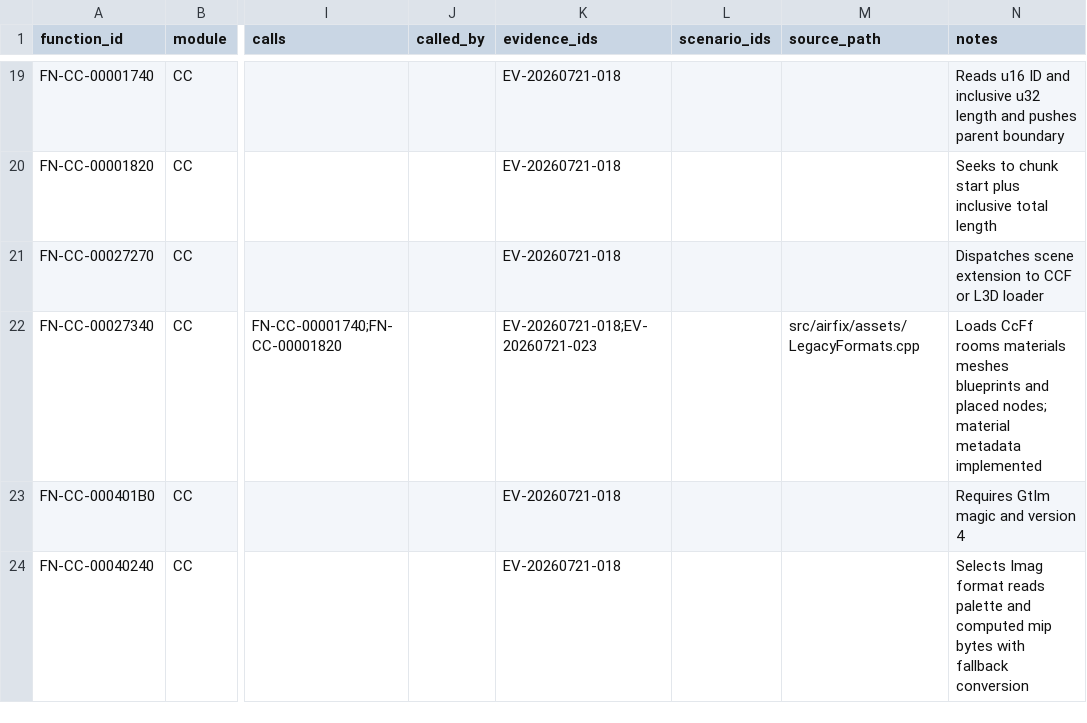
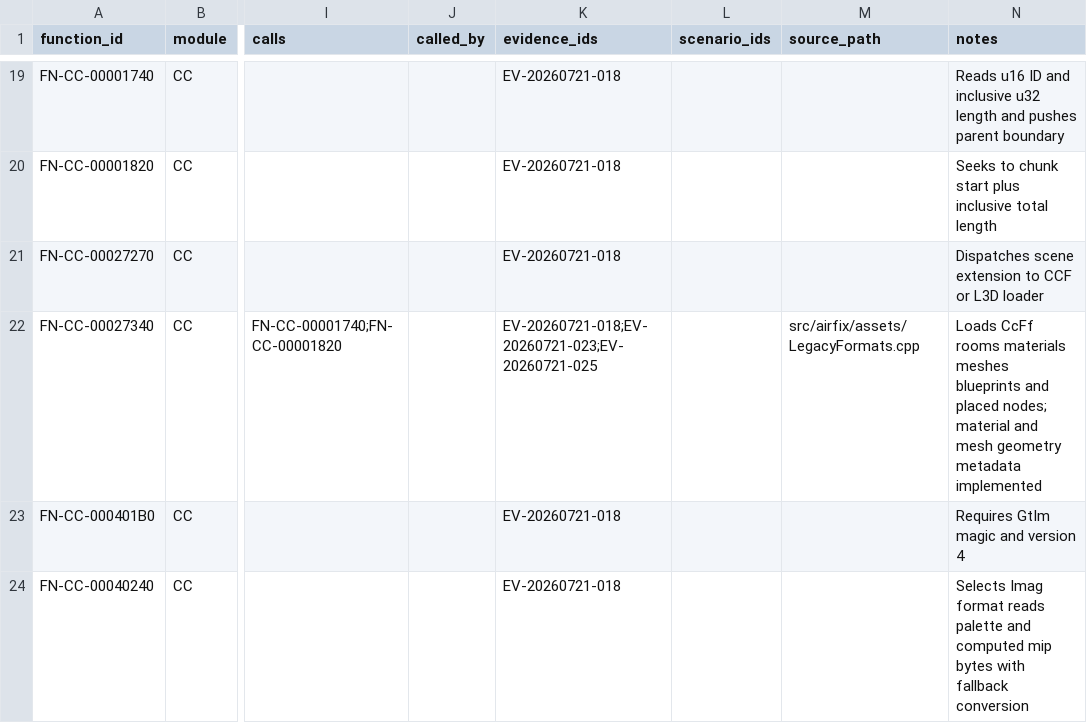
Before and after one commit to tryk016/airfix-dogfighter, a CSV file: docs/re/FUNCTION-CATALOG.csv, drawn as a sheet; only a part is shown, gaps mark what is left out; the diff names each change by its address in the sheet, - before the commit and + after, or states it on an @@ line.

Commit message:
feat: recover CCF mesh geometry

```diff
--- a/docs/re/FUNCTION-CATALOG.csv
+++ b/docs/re/FUNCTION-CATALOG.csv
-K22 (evidence_ids): EV-20260721-018;EV-20260721-023
+K22 (evidence_ids): EV-20260721-018;EV-20260721-023;EV-20260721-025
-N22 (notes): …nodes; material metadata implemented
+N22 (notes): …nodes; material and mesh geometry metadata implemented
```
Also changed, not shown: 8 other files.
